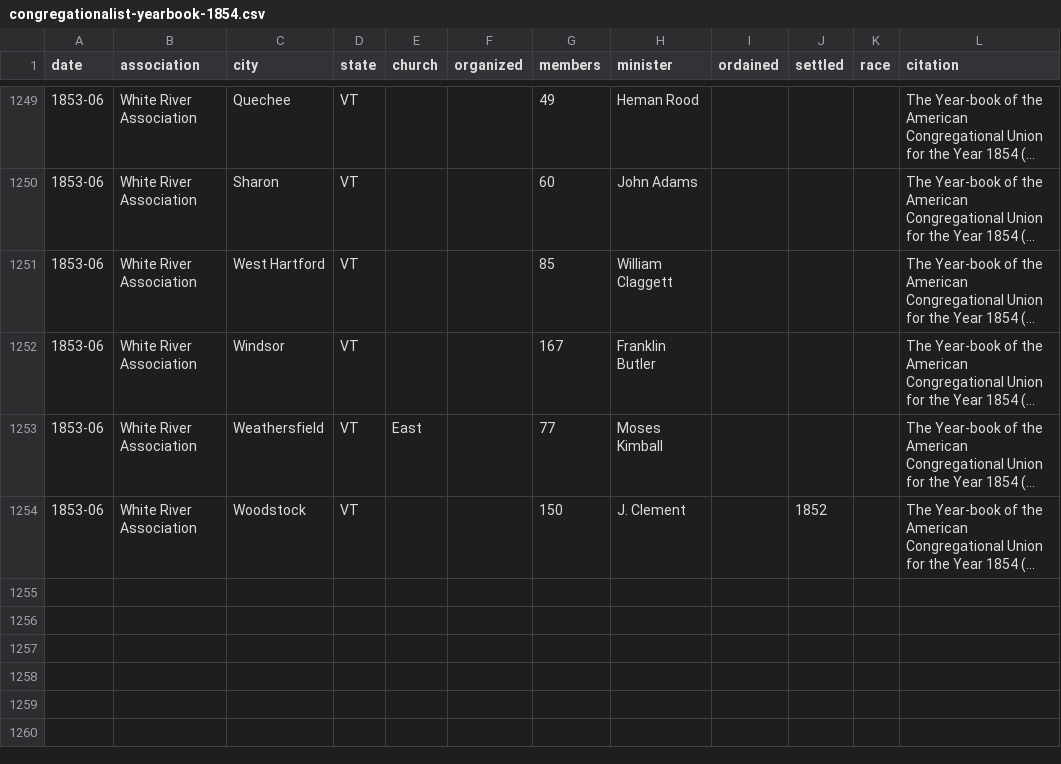
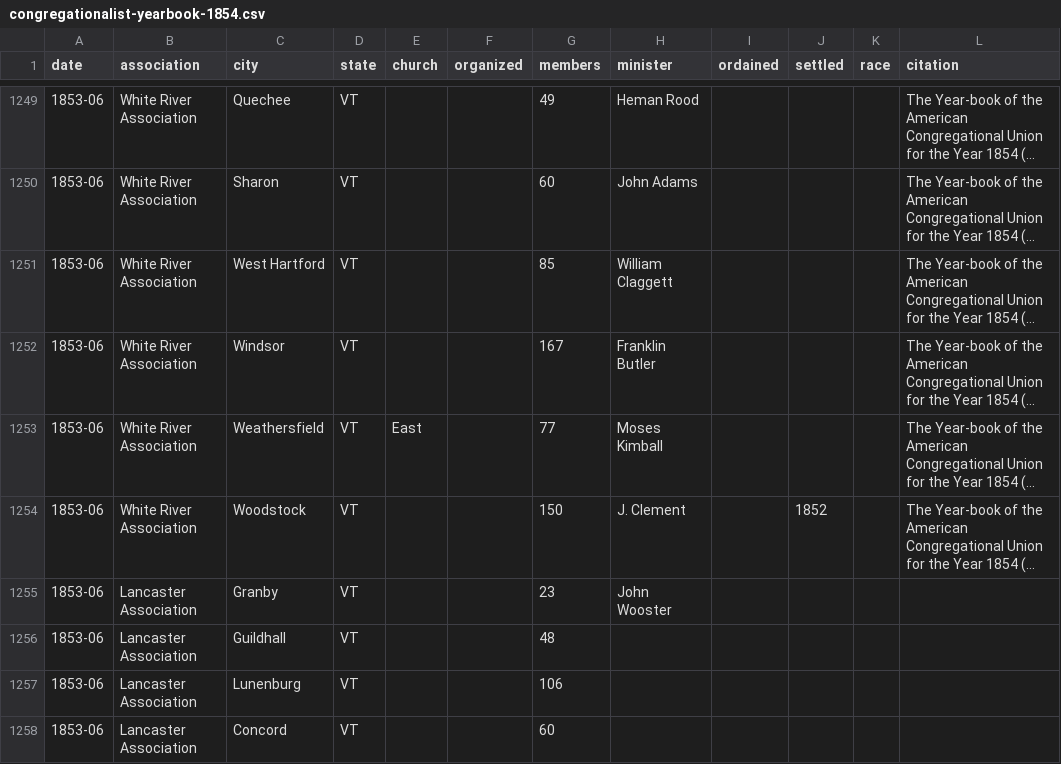
Before and after one commit to religious-ecologies/religious-statistics, a CSV file: data/congregationalist-yearbooks/congregationalist-yearbook-1854.csv, drawn as a sheet; only a part is shown, gaps mark what is left out; long unchanged cells end in …; the diff names each change by its address in the sheet, - before the commit and + after, or states it on an @@ line.

Commit message:
Lancaster Association 1854 VT

```diff
--- a/data/congregationalist-yearbooks/congregationalist-yearbook-1854.csv
+++ b/data/congregationalist-yearbooks/congregationalist-yearbook-1854.csv
+row 1255: 1853-06 | Lancaster Association | Granby | VT |  |  | 23 | John Wooster
+row 1256: 1853-06 | Lancaster Association | Guildhall | VT |  |  | 48
+row 1257: 1853-06 | Lancaster Association | Lunenburg | VT |  |  | 106
+row 1258: 1853-06 | Lancaster Association | Concord | VT |  |  | 60
```
